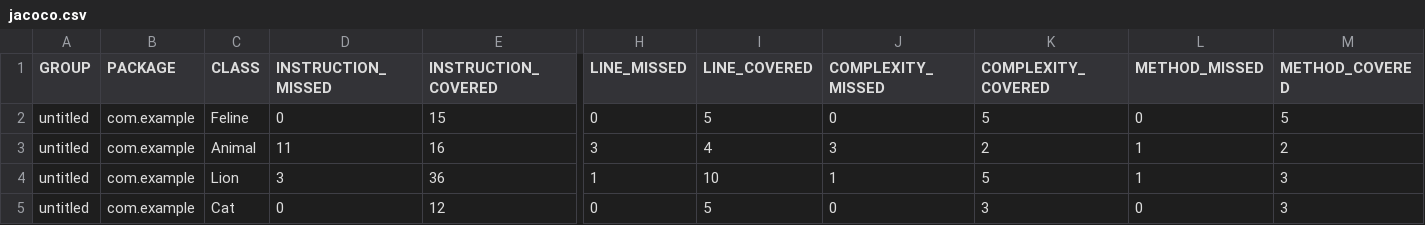
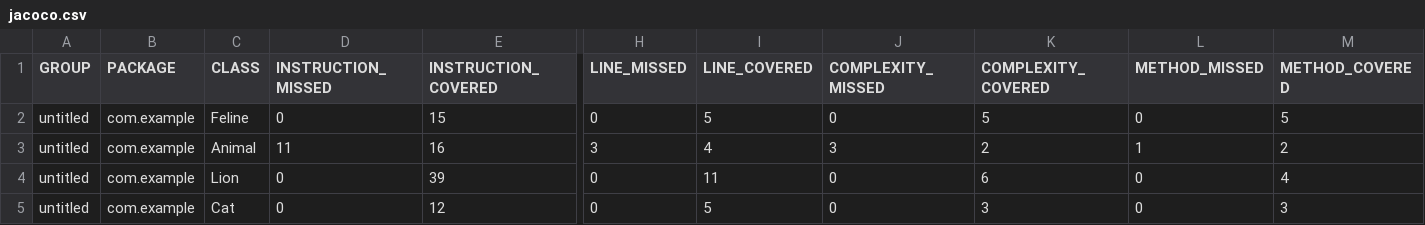
Before and after one commit to DmitryChebokhin/qa_java, a CSV file: target/site/jacoco/jacoco.csv, drawn as a sheet; only a part is shown, gaps mark what is left out; the diff names each change by its address in the sheet, - before the commit and + after, or states it on an @@ line.

```diff
--- a/target/site/jacoco/jacoco.csv
+++ b/target/site/jacoco/jacoco.csv
-D4 (INSTRUCTION_MISSED): 3
+D4 (INSTRUCTION_MISSED): 0
-E4 (INSTRUCTION_COVERED): 36
+E4 (INSTRUCTION_COVERED): 39
-H4 (LINE_MISSED): 1
+H4 (LINE_MISSED): 0
-I4 (LINE_COVERED): 10
+I4 (LINE_COVERED): 11
-J4 (COMPLEXITY_MISSED): 1
+J4 (COMPLEXITY_MISSED): 0
-K4 (COMPLEXITY_COVERED): 5
+K4 (COMPLEXITY_COVERED): 6
-L4 (METHOD_MISSED): 1
+L4 (METHOD_MISSED): 0
-M4 (METHOD_COVERED): 3
+M4 (METHOD_COVERED): 4
```
Also changed, not shown: 19 other files.
